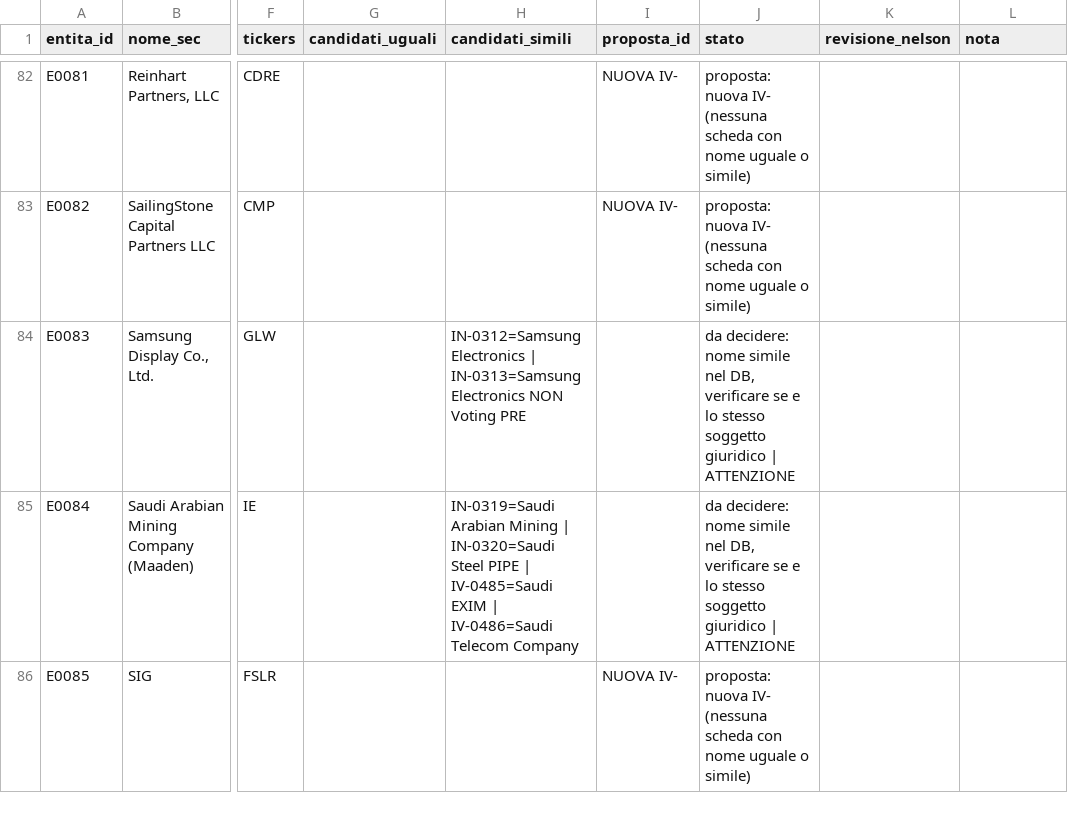
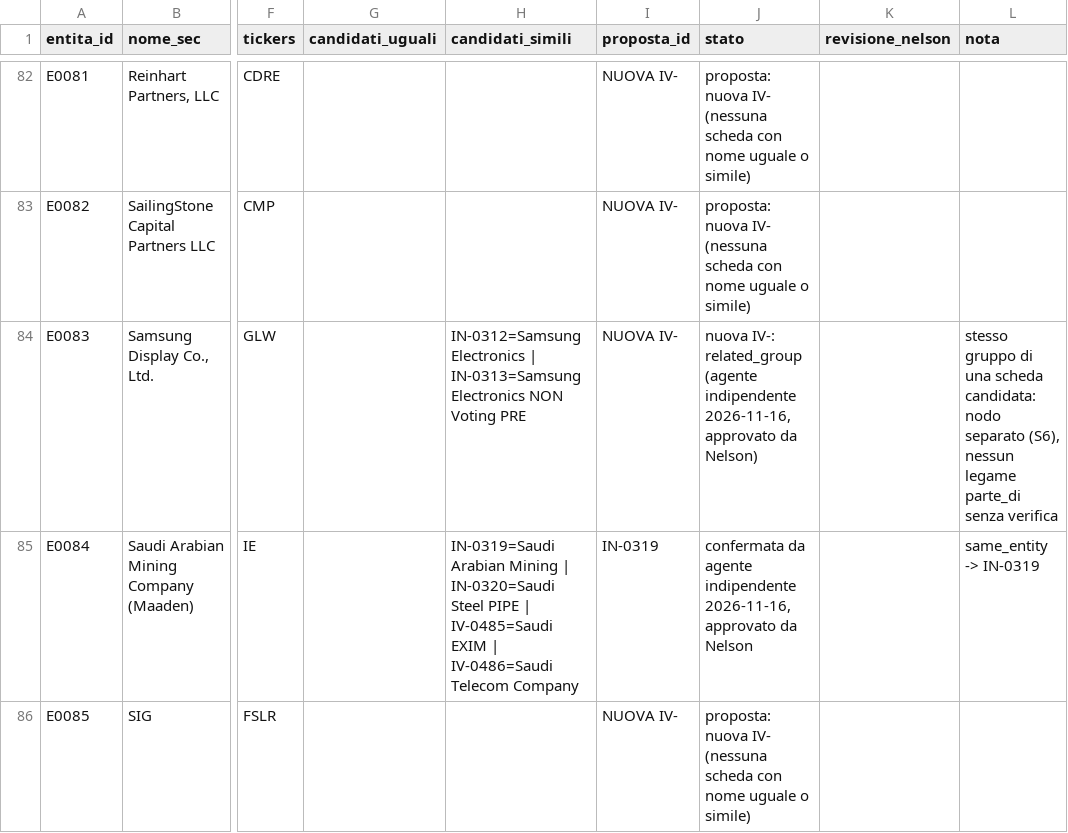
Before and after one commit to infonodesETS/manintheloop, a CSV file: work/b5-release1/proposta-gestori.csv, drawn as a sheet; only a part is shown, gaps mark what is left out; the diff covers the shown part only; the diff names each change by its address in the sheet, - before the commit and + after, or states it on an @@ line.

```diff
--- a/work/b5-release1/proposta-gestori.csv
+++ b/work/b5-release1/proposta-gestori.csv
-I84 (proposta_id): (empty)
+I84 (proposta_id): NUOVA IV-
-J84 (stato): da decidere: nome simile nel DB, verificare se e lo stesso soggetto giuridico | ATTENZIONE
+J84 (stato): nuova IV-: related_group (agente indipendente 2026-11-16, approvato da Nelson)
-L84 (nota): (empty)
+L84 (nota): stesso gruppo di una scheda candidata: nodo separato (S6), nessun legame parte_di senza verifica
-I85 (proposta_id): (empty)
+I85 (proposta_id): IN-0319
-J85 (stato): da decidere: nome simile nel DB, verificare se e lo stesso soggetto giuridico | ATTENZIONE
+J85 (stato): confermata da agente indipendente 2026-11-16, approvato da Nelson
-L85 (nota): (empty)
+L85 (nota): same_entity -> IN-0319
```
Also changed, not shown: 66 edited cells elsewhere in this file, work/b5-release1/dry-run/entita-nuove.csv, 3 other files.
